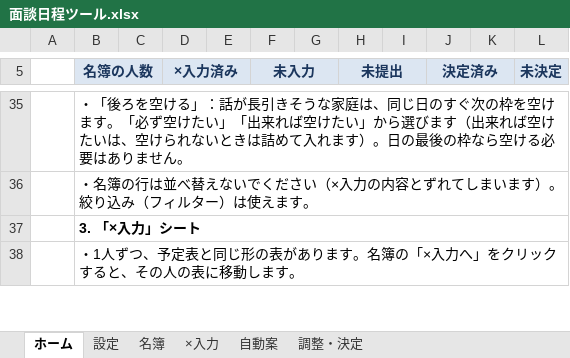
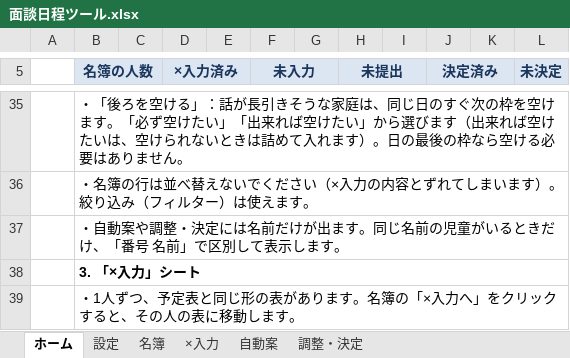
Before and after one commit to chumbasan-glitch/main, an Excel workbook: mendan-scheduler/excel/面談日程ツール.xlsx, sheet ホーム, drawn as a sheet; only a part is shown, gaps mark what is left out; values as stored, in another font and other column widths than the file's, no borders; conditional formats not drawn; the diff names each change by its address in the sheet, - before the commit and + after, or states it on an @@ line.

```diff
--- a/mendan-scheduler/excel/面談日程ツール.xlsx (sheet ホーム)
+++ b/mendan-scheduler/excel/面談日程ツール.xlsx (sheet ホーム)
+row 37:  | ・自動案や調整・決定には名前だけが出ます。同じ名前の児童がいるときだけ、「番号 名前」で区別して表示します。
```
Also changed, not shown: sheet 名簿, mendan-scheduler/excel/面談日程ツール_テストデータ35人.xlsx, 1 other file.
